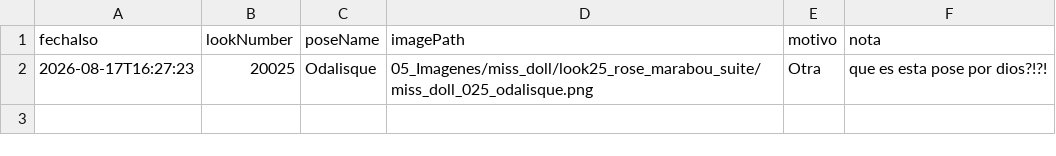
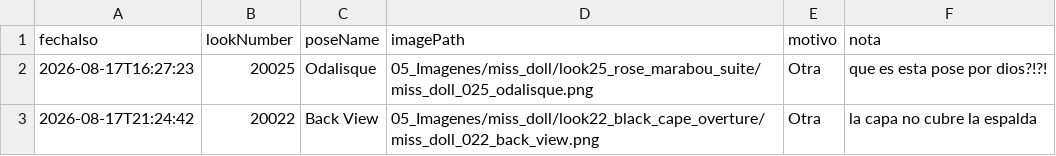
Before and after one commit to farid77cl/LaVouteDAnais, a CSV file: 99_Sistema/notas_imagenes.csv, drawn as a sheet; the diff names each change by its address in the sheet, - before the commit and + after, or states it on an @@ line.

Commit message:
Update notas_imagenes.csv

```diff
--- a/99_Sistema/notas_imagenes.csv
+++ b/99_Sistema/notas_imagenes.csv
+row 3: 2026-08-17T21:24:42 | 20022 | Back View | 05_Imagenes/miss_doll/look22_black_cape_overture/miss_doll_022_back_view.png | Otra | la capa no cubre la espalda
```
